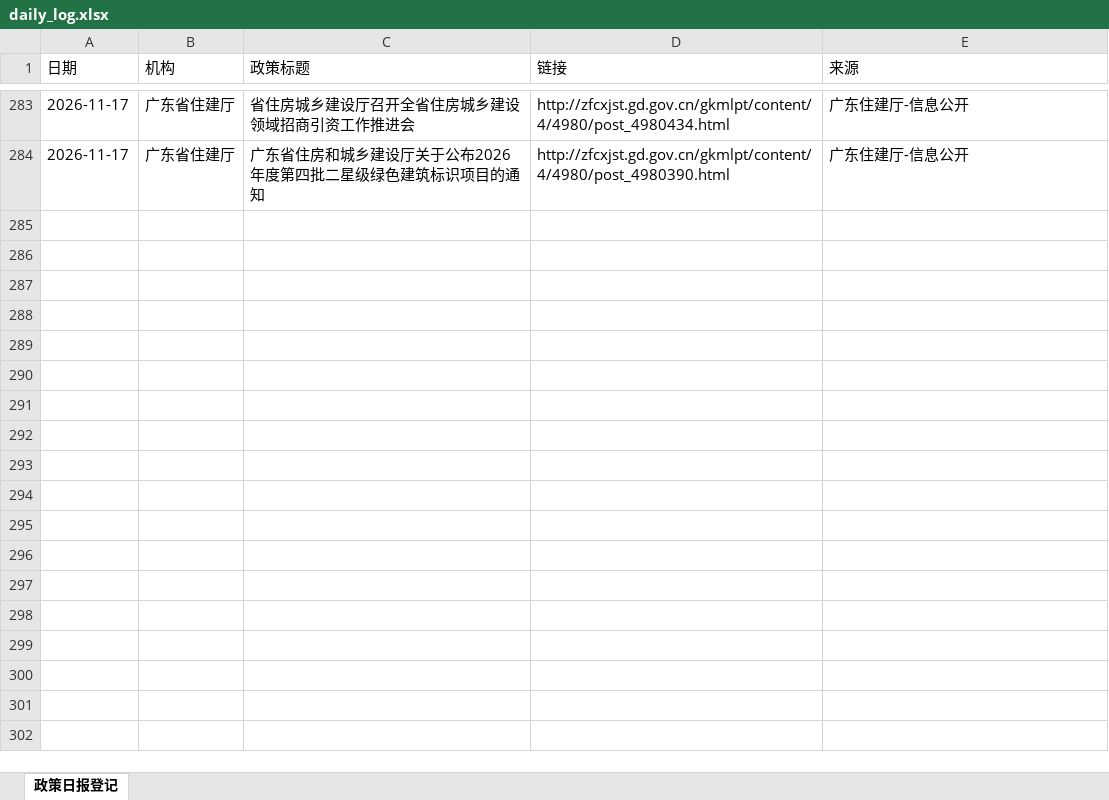
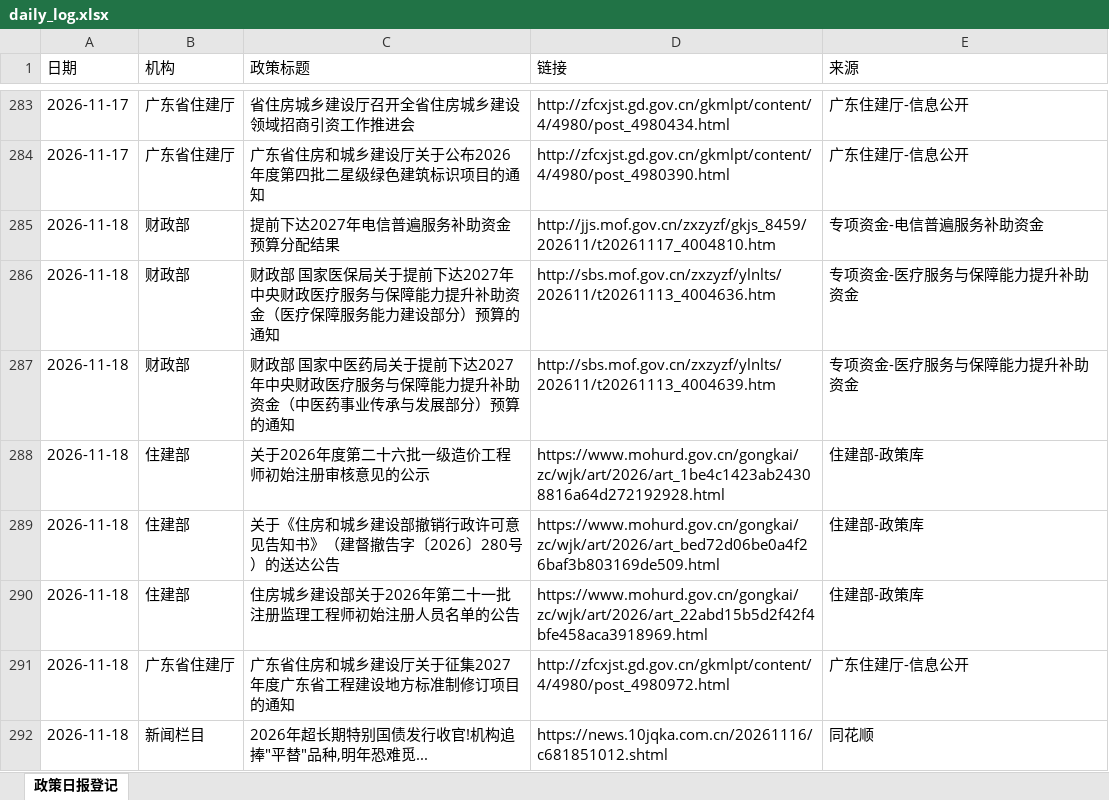
Before and after one commit to w13143549897-ship-it/mof-daily-report, an Excel workbook: daily_log.xlsx, sheet 政策日报登记, drawn as a sheet; only a part is shown, gaps mark what is left out; values as stored, in another font and other column widths than the file's, no borders; the diff names each change by its address in the sheet, - before the commit and + after, or states it on an @@ line.

```diff
--- a/daily_log.xlsx (sheet 政策日报登记)
+++ b/daily_log.xlsx (sheet 政策日报登记)
+row 285: 2026-11-18 | 财政部 | 提前下达2027年电信普遍服务补助资金预算分配结果 | http://jjs.mof.gov.cn/zxzyzf/gkjs_8459/202611/t20261117_4004810.htm | 专项资金-电信普遍服务补助资金
+row 286: 2026-11-18 | 财政部 | 财政部 国家医保局关于提前下达2027年中央财政医疗服务与保障能力提升补助资金（医疗保障服务能力建设部分）预算的通知 | http://sbs.mof.gov.cn/zxzyzf/ylnlts/202611/t20261113_4004636.htm | 专项资金-医疗服务与保障能力提升补助资金
+row 287: 2026-11-18 | 财政部 | 财政部 国家中医药局关于提前下达2027年中央财政医疗服务与保障能力提升补助资金（中医药事业传承与发展部分）预算的通知 | http://sbs.mof.gov.cn/zxzyzf/ylnlts/202611/t20261113_4004639.htm | 专项资金-医疗服务与保障能力提升补助资金
+row 288: 2026-11-18 | 住建部 | 关于2026年度第二十六批一级造价工程师初始注册审核意见的公示 | https://www.mohurd.gov.cn/gongkai/zc/wjk/art/2026/art_1be4c1423ab24308816a64d272192928.html | 住建部-政策库
+row 289: 2026-11-18 | 住建部 | 关于《住房和城乡建设部撤销行政许可意见告知书》（建督撤告字〔2026〕280号）的送达公告 | https://www.mohurd.gov.cn/gongkai/zc/wjk/art/2026/art_bed72d06be0a4f26baf3b803169de509.html | 住建部-政策库
+row 290: 2026-11-18 | 住建部 | 住房城乡建设部关于2026年第二十一批注册监理工程师初始注册人员名单的公告 | https://www.mohurd.gov.cn/gongkai/zc/wjk/art/2026/art_22abd15b5d2f42f4bfe458aca3918969.html | 住建部-政策库
+row 291: 2026-11-18 | 广东省住建厅 | 广东省住房和城乡建设厅关于征集2027年度广东省工程建设地方标准制修订项目的通知 | http://zfcxjst.gd.gov.cn/gkmlpt/content/4/4980/post_4980972.html | 广东住建厅-信息公开
+row 292: 2026-11-18 | 新闻栏目 | 2026年超长期特别国债发行收官!机构追捧"平替"品种,明年恐难觅... | https://news.10jqka.com.cn/20261116/c681851012.shtml | 同花顺
```
Also changed, not shown: 2 other files.
